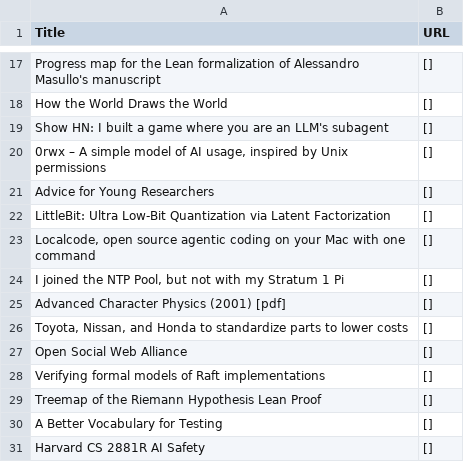
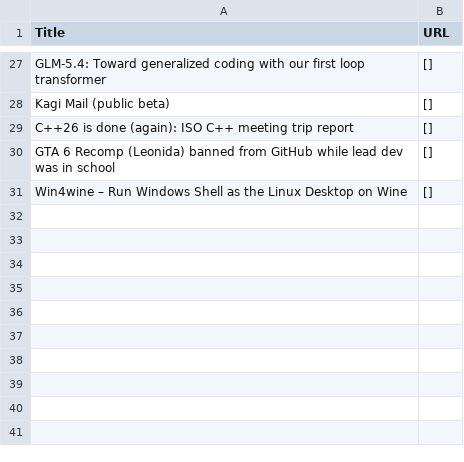
Before and after one commit to shawanhettiarachchi/hacker-news-scraper, a CSV file: news.csv, drawn as a sheet; only a part is shown, gaps mark what is left out; removed rows and columns are numbered as before the commit, all else as after; the diff covers the shown part only; the diff names each change by its address in the sheet, - before the commit and + after, or states it on an @@ line.

```diff
--- a/news.csv
+++ b/news.csv
-A27 (Title): Progress map for the Lean formalization of Alessandro Masullo's manuscript
+A27 (Title): GLM-5.4: Toward generalized coding with our first loop transformer
-row 18: How the World Draws the World | []
-row 19: Show HN: I built a game where you are an LLM's subagent | []
-row 20: 0rwx – A simple model of AI usage, inspired by Unix permissions | []
-row 21: Advice for Young Researchers | []
-row 22: LittleBit: Ultra Low-Bit Quantization via Latent Factorization | []
-row 23: Localcode, open source agentic coding on your Mac with one command | []
-row 24: I joined the NTP Pool, but not with my Stratum 1 Pi | []
-row 25: Advanced Character Physics (2001) [pdf] | []
-row 26: Toyota, Nissan, and Honda to standardize parts to lower costs | []
-A28 (Title): Open Social Web Alliance
+A28 (Title): Kagi Mail (public beta)
-A29 (Title): Verifying formal models of Raft implementations
+A29 (Title): C++26 is done (again): ISO C++ meeting trip report
-A30 (Title): Treemap of the Riemann Hypothesis Lean Proof
+A30 (Title): GTA 6 Recomp (Leonida) banned from GitHub while lead dev was in school
-A31 (Title): A Better Vocabulary for Testing
+A31 (Title): Win4wine – Run Windows Shell as the Linux Desktop on Wine
-row 31: Harvard CS 2881R AI Safety | []
```
Also changed, not shown: 20 added rows, 10 removed rows and 4 edited cells elsewhere in this file.
